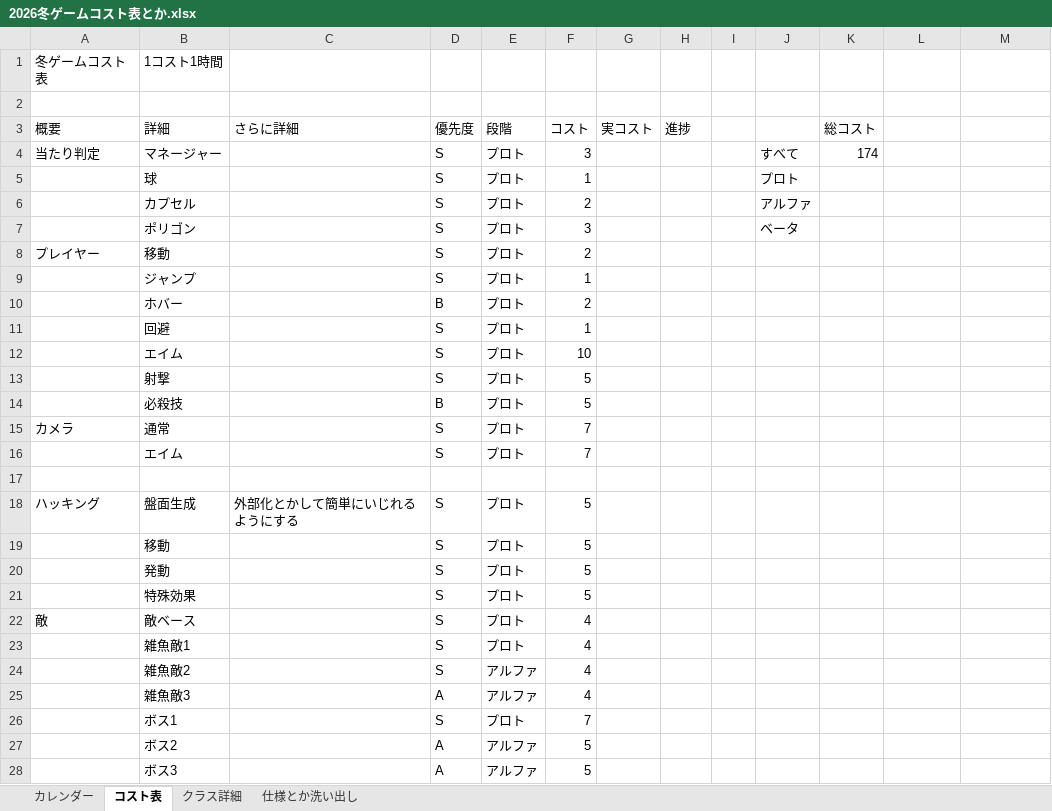
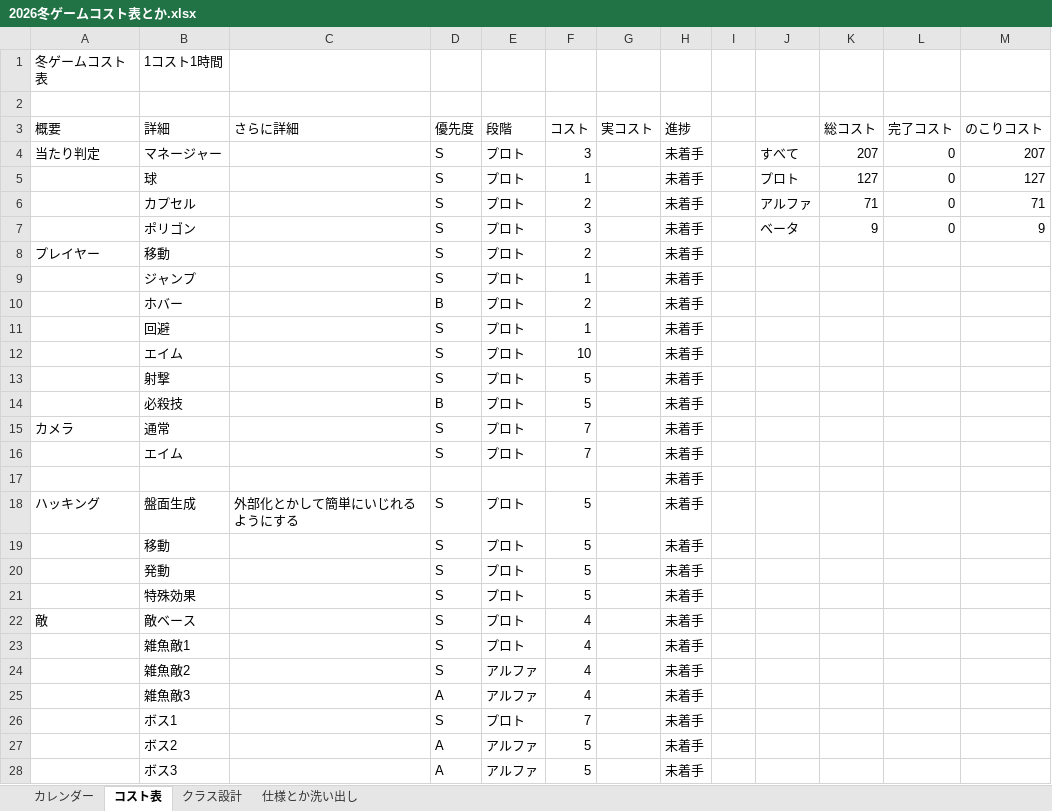
Before and after one commit to Tiger5286/WinterGame_2026, an Excel workbook: 2026冬ゲームコスト表とか.xlsx, sheet コスト表, drawn as a sheet; only a part is shown; values as stored, in another font and other column widths than the file's, no borders; the diff covers the shown part only; the diff names each change by its address in the sheet, - before the commit and + after, or states it on an @@ line.

```diff
--- a/2026冬ゲームコスト表とか.xlsx (sheet コスト表)
+++ b/2026冬ゲームコスト表とか.xlsx (sheet コスト表)
-sheet tab: クラス詳細
+sheet tab: クラス設計
-L3: (empty)
+L3: 完了コスト
-M3: (empty)
+M3: のこりコスト
-H4:H28 (進捗): (empty)
+H4:H28 (進捗): 未着手
-K4 (総コスト): 174
+K4 (総コスト): 207
-L4:L7 (完了コスト): (empty)
+L4:L7 (完了コスト): 0
-M4 (のこりコスト): (empty)
+M4 (のこりコスト): 207
-K5 (総コスト): (empty)
+K5 (総コスト): 127
-M5 (のこりコスト): (empty)
+M5 (のこりコスト): 127
-K6 (総コスト): (empty)
+K6 (総コスト): 71
-M6 (のこりコスト): (empty)
+M6 (のこりコスト): 71
-K7 (総コスト): (empty)
+K7 (総コスト): 9
-M7 (のこりコスト): (empty)
+M7 (のこりコスト): 9
```
Also changed, not shown: 29 edited cells elsewhere in this sheet, 19 other files.
